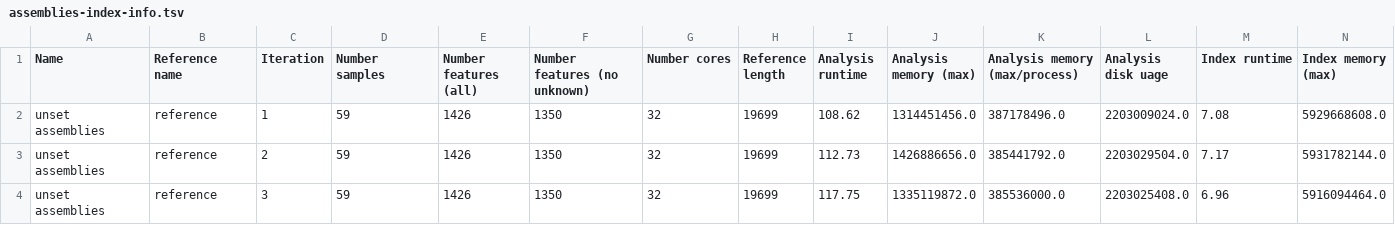
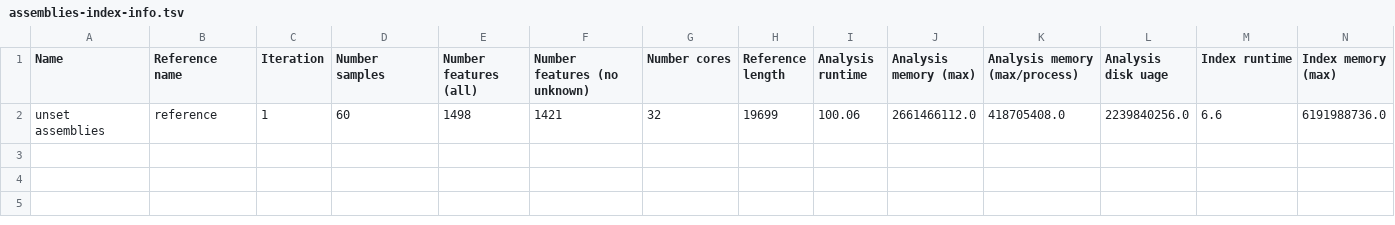
Before and after one commit to apetkau/genomics-data-index-evaluation-manuscript, a TSV file: evaluations/simulation/simulations/unset/assemblies-index-info.tsv, drawn as a sheet; only a part is shown; removed rows and columns are numbered as before the commit, all else as after; rows hold the shown columns only; the diff names each change by its address in the sheet, - before the commit and + after, or states it on an @@ line.

```diff
--- a/evaluations/simulation/simulations/unset/assemblies-index-info.tsv
+++ b/evaluations/simulation/simulations/unset/assemblies-index-info.tsv
-row 2: unset assemblies | reference | 1 | 59 | 1426 | 1350 | 32 | 19699 | 108.62 | 1314451456.0 | 387178496.0 | 2203009024.0 | 7.08 | 5929668608.0
-row 3: unset assemblies | reference | 2 | 59 | 1426 | 1350 | 32 | 19699 | 112.73 | 1426886656.0 | 385441792.0 | 2203029504.0 | 7.17 | 5931782144.0
-row 4: unset assemblies | reference | 3 | 59 | 1426 | 1350 | 32 | 19699 | 117.75 | 1335119872.0 | 385536000.0 | 2203025408.0 | 6.96 | 5916094464.0
+row 2: unset assemblies | reference | 1 | 60 | 1498 | 1421 | 32 | 19699 | 100.06 | 2661466112.0 | 418705408.0 | 2239840256.0 | 6.6 | 6191988736.0
```
Also changed, not shown: evaluations/simulation/simulations/unset/reads-index-info.tsv, evaluations/simulation/simulations/unset/variants-comparison.tsv, 30 other files.
